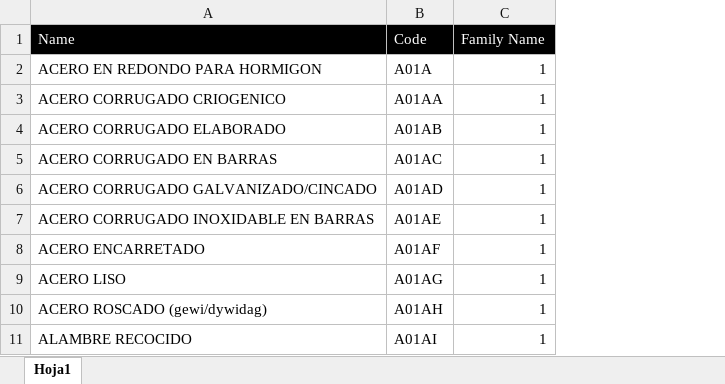
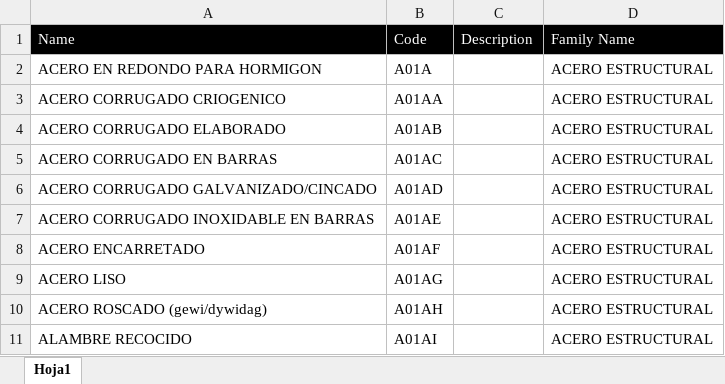
Before and after one commit to abdoncalderon/kapatax, an Excel workbook: public/templates/categories.xlsx, sheet Hoja1, drawn as a sheet; only a part is shown; values as stored, in another font and other column widths than the file's, no borders; removed rows and columns are numbered as before the commit, all else as after; the diff names each change by its address in the sheet, - before the commit and + after, or states it on an @@ line.

```diff
--- a/public/templates/categories.xlsx (sheet Hoja1)
+++ b/public/templates/categories.xlsx (sheet Hoja1)
-column C, rows 1-11: Family Name | 1 | 1 | 1 | 1 | 1 | 1 | 1 | 1 | 1 | 1
+column C, row 1: Description
+column D, rows 1-11: Family Name | ACERO ESTRUCTURAL | ACERO ESTRUCTURAL | ACERO ESTRUCTURAL | ACERO ESTRUCTURAL | ACERO ESTRUCTURAL | ACERO ESTRUCTURAL | ACERO ESTRUCTURAL | ACERO ESTRUCTURAL | ACERO ESTRUCTURAL | ACERO ESTRUCTURAL
```
Also changed, not shown: public/templates/departments.xlsx, public/templates/locations.xlsx, 29 other files.
